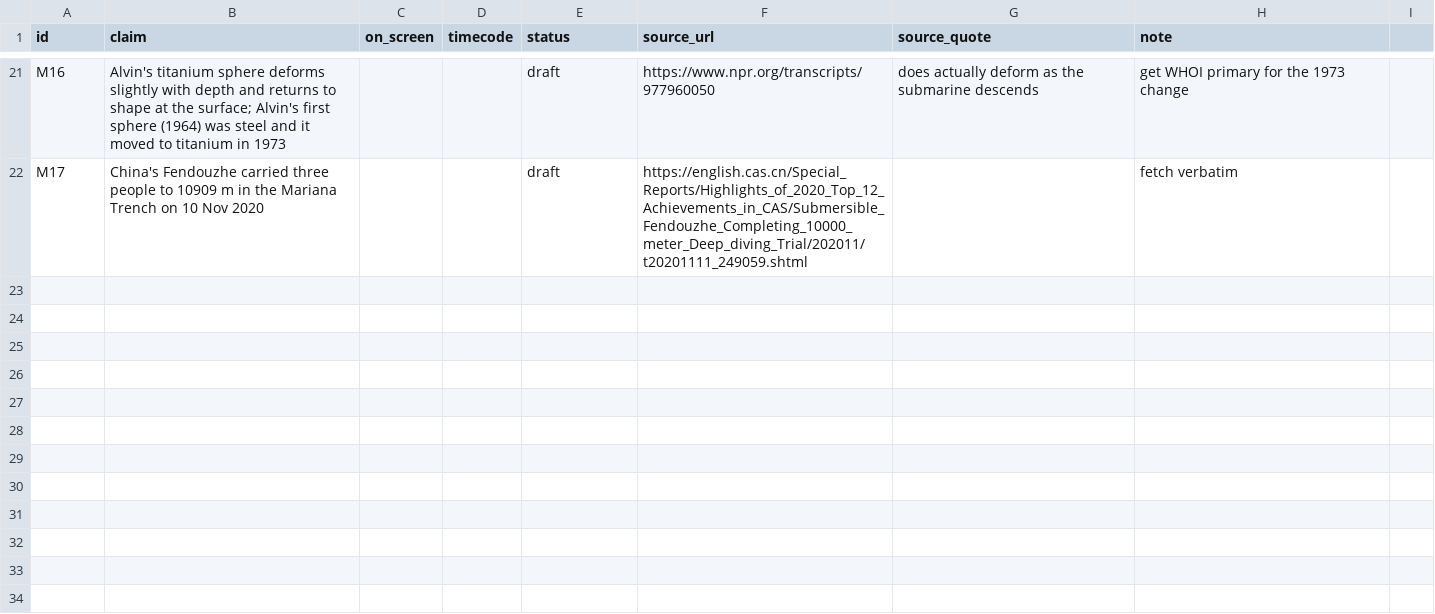
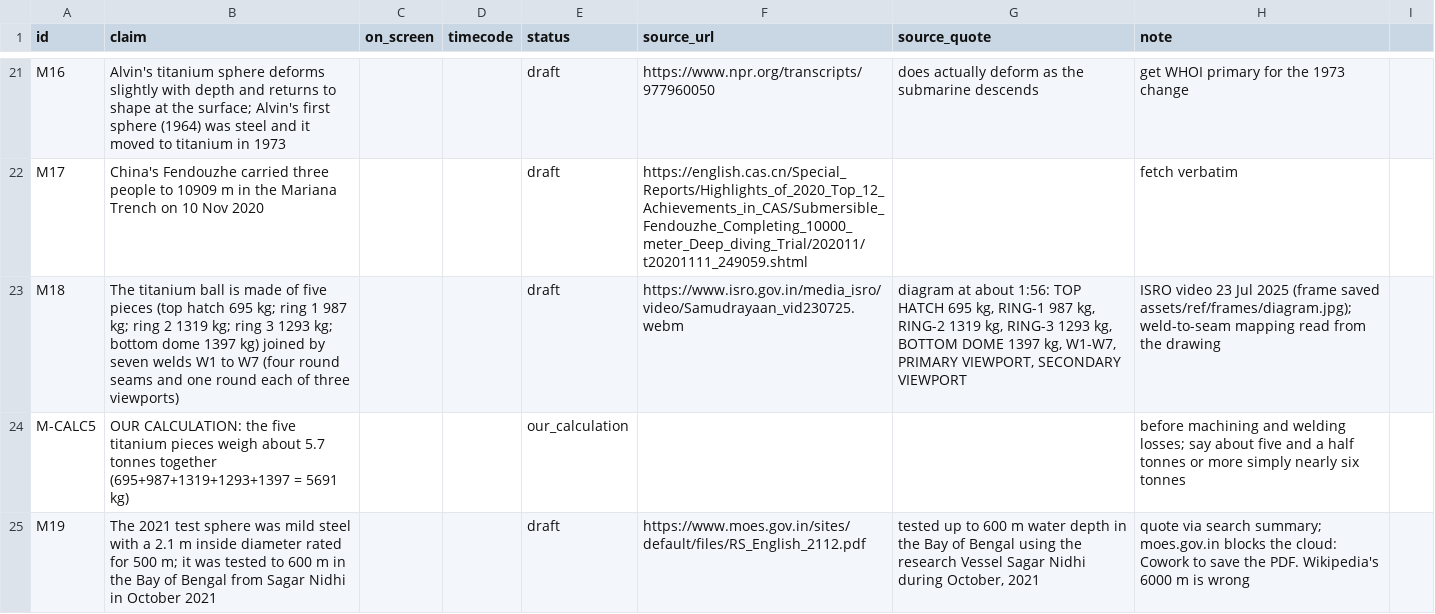
Before and after one commit to mkmk749278/Creator, a CSV file: projects/matsya-6000/claims.csv, drawn as a sheet; only a part is shown, gaps mark what is left out; the diff covers the shown part only.

```diff
--- a/projects/matsya-6000/claims.csv
+++ b/projects/matsya-6000/claims.csv
@@ -22 +22,4 @@ M16,Alvin's titanium sphere deforms slightly with depth and returns to shape at
 M17,China's Fendouzhe carried three people to 10909 m in the Mariana Trench on 10 Nov 2020,,,draft,https://english.cas.cn/Special_Reports/Highlights_of_2020_Top_12_Achievements_in_CAS/Submersible_Fendouzhe_Completing_10000_meter_Deep_diving_Trial/202011/t20201111_249059.shtml,,fetch verbatim
+M18,The titanium ball is made of five pieces (top hatch 695 kg; ring 1 987 kg; ring 2 1319 kg; ring 3 1293 kg; bottom dome 1397 kg) joined by seven welds W1 to W7 (four round seams and one round each of three viewports),,,draft,https://www.isro.gov.in/media_isro/video/Samudrayaan_vid230725.webm,"diagram at about 1:56: TOP HATCH 695 kg, RING-1 987 kg, RING-2 1319 kg, RING-3 1293 kg, BOTTOM DOME 1397 kg, W1-W7, PRIMARY VIEWPORT, SECONDARY VIEWPORT",ISRO video 23 Jul 2025 (frame saved assets/ref/frames/diagram.jpg); weld-to-seam mapping read from the drawing
+M-CALC5,OUR CALCULATION: the five titanium pieces weigh about 5.7 tonnes together (695+987+1319+1293+1397 = 5691 kg),,,our_calculation,,,before machining and welding losses; say about five and a half tonnes or more simply nearly six tonnes
+M19,The 2021 test sphere was mild steel with a 2.1 m inside diameter rated for 500 m; it was tested to 600 m in the Bay of Bengal from Sagar Nidhi in October 2021,,,draft,https://www.moes.gov.in/sites/default/files/RS_English_2112.pdf,"tested up to 600 m water depth in the Bay of Bengal using the research Vessel Sagar Nidhi during October, 2021",quote via search summary; moes.gov.in blocks the cloud: Cowork to save the PDF. Wikipedia's 6000 m is wrong
```
Also changed, not shown: 8 added rows elsewhere in this file, 6 other files.
